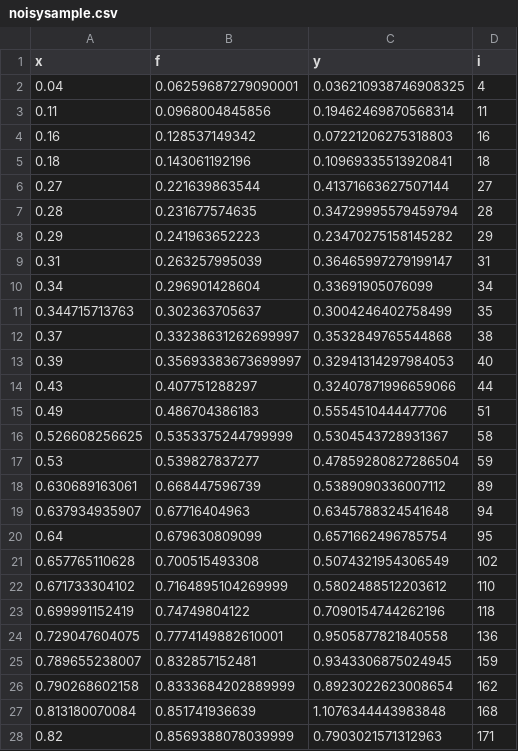
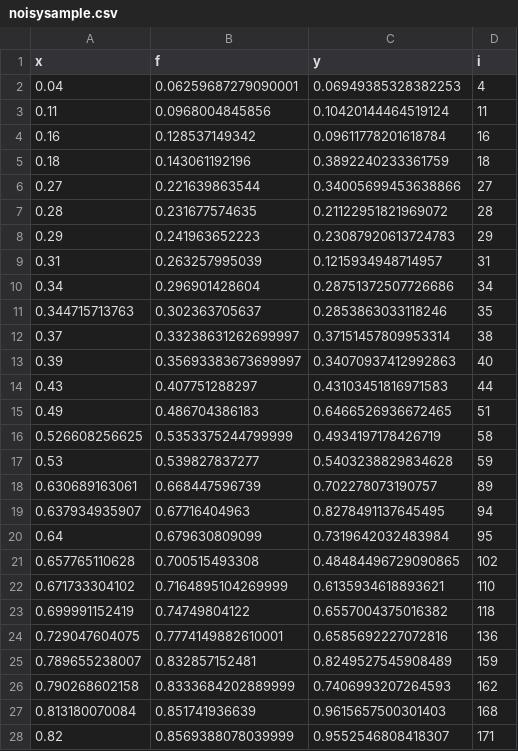
Before and after one commit to totucuong/bayes_data_analysis, a CSV file: notebooks/data/noisysample.csv, drawn as a sheet; only a part is shown; the diff covers the shown part only.

```diff
--- a/notebooks/data/noisysample.csv
+++ b/notebooks/data/noisysample.csv
@@ -1,28 +1,28 @@
 x,f,y,i
-0.04,0.06259687279090001,0.036210938746908325,4
-0.11,0.0968004845856,0.19462469870568314,11
-0.16,0.128537149342,0.07221206275318803,16
-0.18,0.143061192196,0.10969335513920841,18
-0.27,0.221639863544,0.41371663627507144,27
-0.28,0.231677574635,0.34729995579459794,28
-0.29,0.241963652223,0.23470275158145282,29
-0.31,0.263257995039,0.36465997279199147,31
-0.34,0.296901428604,0.33691905076099,34
-0.344715713763,0.302363705637,0.3004246402758499,35
-0.37,0.33238631262699997,0.3532849765544868,38
-0.39,0.35693383673699997,0.32941314297984053,40
-0.43,0.407751288297,0.32407871996659066,44
-0.49,0.486704386183,0.5554510444477706,51
-0.526608256625,0.5353375244799999,0.5304543728931367,58
-0.53,0.539827837277,0.47859280827286504,59
-0.630689163061,0.668447596739,0.5389090336007112,89
-0.637934935907,0.67716404963,0.6345788324541648,94
-0.64,0.679630809099,0.6571662496785754,95
-0.657765110628,0.700515493308,0.5074321954306549,102
-0.671733304102,0.7164895104269999,0.5802488512203612,110
-0.699991152419,0.74749804122,0.7090154744262196,118
-0.729047604075,0.7774149882610001,0.9505877821840558,136
-0.789655238007,0.832857152481,0.9343306875024945,159
-0.790268602158,0.8333684202889999,0.8923022623008654,162
-0.813180070084,0.851741936639,1.1076344443983848,168
-0.82,0.8569388078039999,0.7903021571312963,171
+0.04,0.06259687279090001,0.06949385328382253,4
+0.11,0.0968004845856,0.10420144464519124,11
+0.16,0.128537149342,0.09611778201618784,16
+0.18,0.143061192196,0.3892240233361759,18
+0.27,0.221639863544,0.34005699453638866,27
+0.28,0.231677574635,0.21122951821969072,28
+0.29,0.241963652223,0.23087920613724783,29
+0.31,0.263257995039,0.1215934948714957,31
+0.34,0.296901428604,0.28751372507726686,34
+0.344715713763,0.302363705637,0.2853863033118246,35
+0.37,0.33238631262699997,0.37151457809953314,38
+0.39,0.35693383673699997,0.34070937412992863,40
+0.43,0.407751288297,0.43103451816971583,44
+0.49,0.486704386183,0.6466526936672465,51
+0.526608256625,0.5353375244799999,0.4934197178426719,58
+0.53,0.539827837277,0.5403238829834628,59
+0.630689163061,0.668447596739,0.702278073190757,89
+0.637934935907,0.67716404963,0.8278491137645495,94
+0.64,0.679630809099,0.7319642032483984,95
+0.657765110628,0.700515493308,0.48484496729090865,102
+0.671733304102,0.7164895104269999,0.6135934618893621,110
+0.699991152419,0.74749804122,0.6557004375016382,118
+0.729047604075,0.7774149882610001,0.6585692227072816,136
+0.789655238007,0.832857152481,0.8249527545908489,159
+0.790268602158,0.8333684202889999,0.7406993207264593,162
+0.813180070084,0.851741936639,0.9615657500301403,168
+0.82,0.8569388078039999,0.9552546808418307,171
```
Also changed, not shown: 3 edited cells elsewhere in this file, notebooks/data/noisypopulation.csv, 46 other files.
